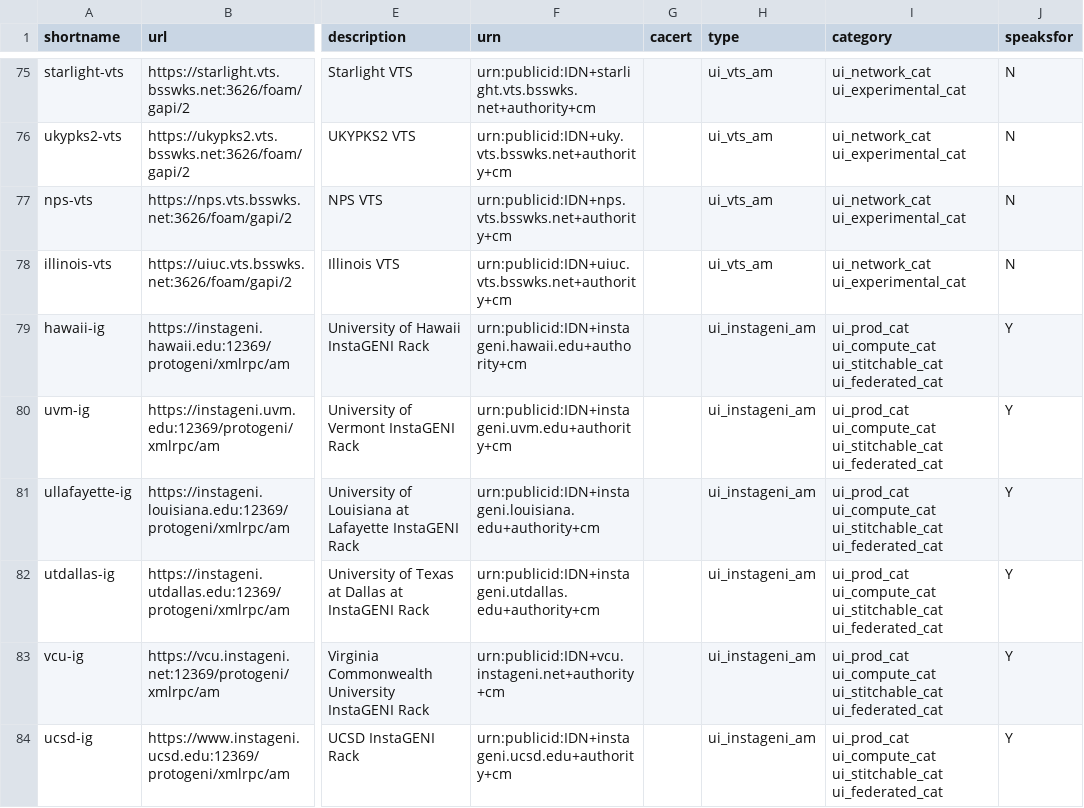
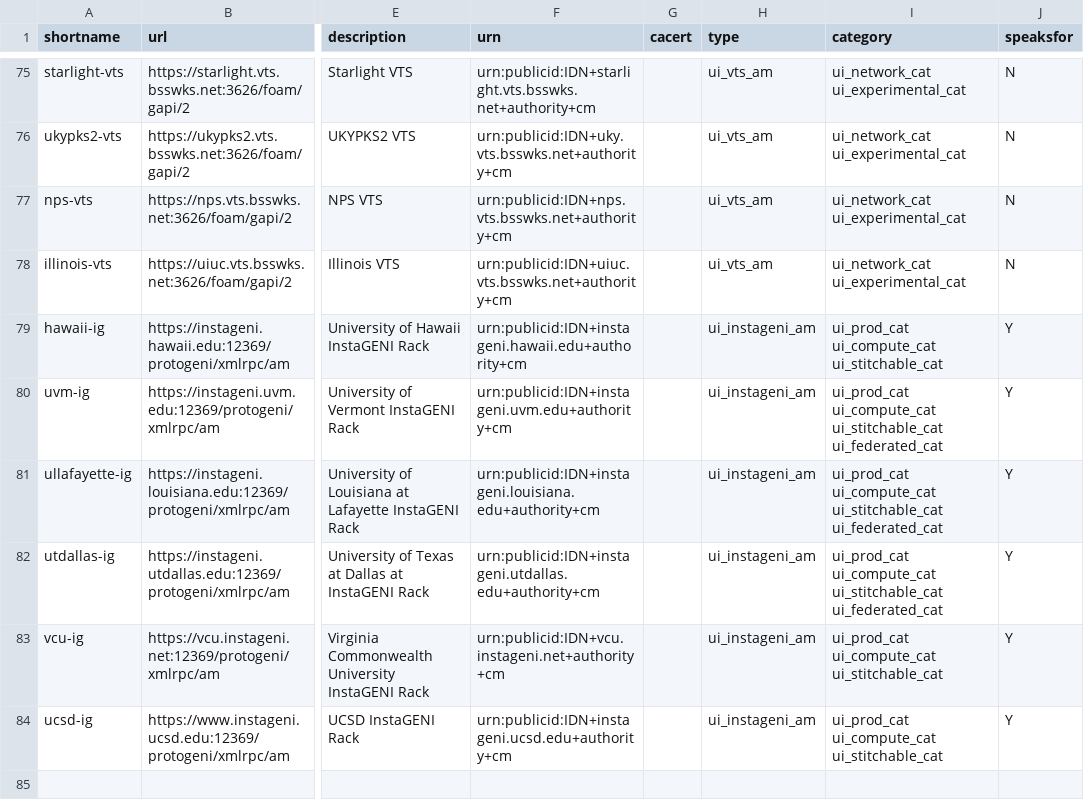
Before and after one commit to GENI-NSF/geni-ch, a CSV file: data/sr/aggdata.csv, drawn as a sheet; only a part is shown, gaps mark what is left out; the diff names each change by its address in the sheet, - before the commit and + after, or states it on an @@ line.

Commit message:
Did not need the federated flag since these are part of GENI

```diff
--- a/data/sr/aggdata.csv
+++ b/data/sr/aggdata.csv
-I79 (category): …ui_compute_cat ui_stitchable_cat ui_federated_cat
+I79 (category): …ui_compute_cat ui_stitchable_cat
-I83:I84 (category): …ui_compute_cat ui_stitchable_cat ui_federated_cat
+I83:I84 (category): …ui_compute_cat ui_stitchable_cat
```
